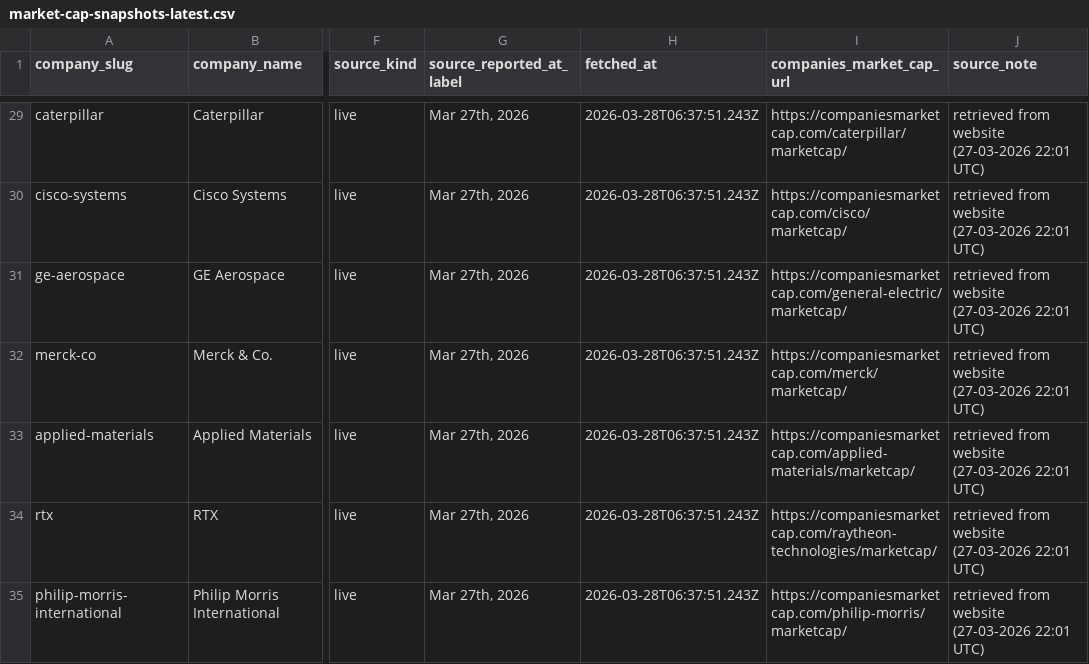
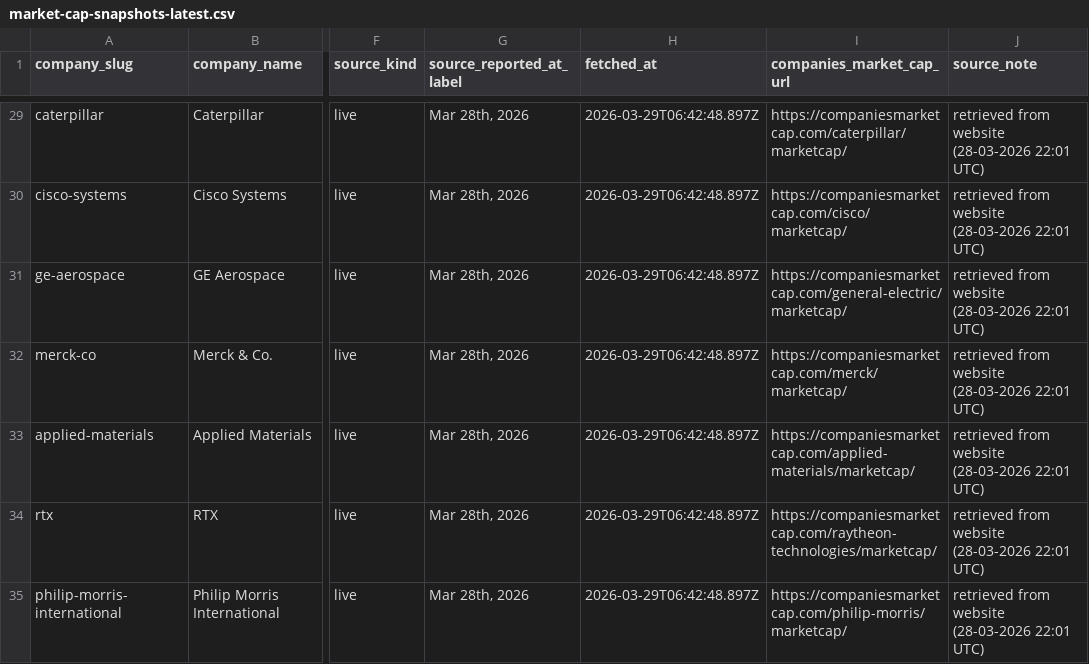
Before and after one commit to pRizz/free-the-world, a CSV file: public/data/market-cap-snapshots-latest.csv, drawn as a sheet; only a part is shown, gaps mark what is left out; the diff covers the shown part only; the diff names each change by its address in the sheet, - before the commit and + after, or states it on an @@ line.

```diff
--- a/public/data/market-cap-snapshots-latest.csv
+++ b/public/data/market-cap-snapshots-latest.csv
-G29:G35 (source_reported_at_label): Mar 27th, 2026
+G29:G35 (source_reported_at_label): Mar 28th, 2026
-H29:H35 (fetched_at): 2026-03-28T06:37:51.243Z
+H29:H35 (fetched_at): 2026-03-29T06:42:48.897Z
-J29:J35 (source_note): retrieved from website (27-03-2026 22:01 UTC)
+J29:J35 (source_note): retrieved from website (28-03-2026 22:01 UTC)
```
Also changed, not shown: 75 edited cells elsewhere in this file, 1 other file.
